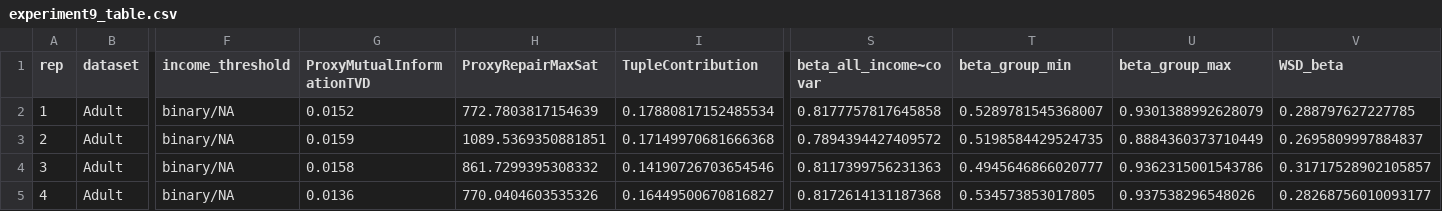
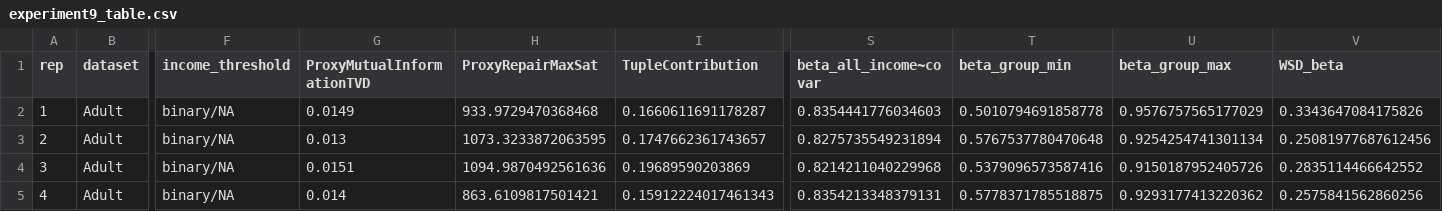
Before and after one commit to makarenko1/Measures-for-estimating-unfairness-in-data-under-DP, a CSV file: plots/experiment9_table.csv, drawn as a sheet; only a part is shown, gaps mark what is left out; the diff covers the shown part only; the diff names each change by its address in the sheet, - before the commit and + after, or states it on an @@ line.

```diff
--- a/plots/experiment9_table.csv
+++ b/plots/experiment9_table.csv
-G2 (ProxyMutualInformationTVD): 0.0152
+G2 (ProxyMutualInformationTVD): 0.0149
-H2 (ProxyRepairMaxSat): 772.7803817154639
+H2 (ProxyRepairMaxSat): 933.9729470368468
-I2 (TupleContribution): 0.17880817152485534
+I2 (TupleContribution): 0.1660611691178287
-S2 (beta_all_income~covar): 0.8177757817645858
+S2 (beta_all_income~covar): 0.8354441776034603
-T2 (beta_group_min): 0.5289781545368007
+T2 (beta_group_min): 0.5010794691858778
-U2 (beta_group_max): 0.9301388992628079
+U2 (beta_group_max): 0.9576757565177029
-V2 (WSD_beta): 0.288797627227785
+V2 (WSD_beta): 0.3343647084175826
-G3 (ProxyMutualInformationTVD): 0.0159
+G3 (ProxyMutualInformationTVD): 0.013
-H3 (ProxyRepairMaxSat): 1089.5369350881851
+H3 (ProxyRepairMaxSat): 1073.3233872063595
-I3 (TupleContribution): 0.17149970681666368
+I3 (TupleContribution): 0.1747662361743657
-S3 (beta_all_income~covar): 0.7894394427409572
+S3 (beta_all_income~covar): 0.8275735549231894
-T3 (beta_group_min): 0.5198584429524735
+T3 (beta_group_min): 0.5767537780470648
-U3 (beta_group_max): 0.8884360373710449
+U3 (beta_group_max): 0.9254254741301134
-V3 (WSD_beta): 0.2695809997884837
+V3 (WSD_beta): 0.25081977687612456
-G4 (ProxyMutualInformationTVD): 0.0158
+G4 (ProxyMutualInformationTVD): 0.0151
-H4 (ProxyRepairMaxSat): 861.7299395308332
+H4 (ProxyRepairMaxSat): 1094.9870492561636
-I4 (TupleContribution): 0.14190726703654546
+I4 (TupleContribution): 0.19689590203869
-S4 (beta_all_income~covar): 0.8117399756231363
+S4 (beta_all_income~covar): 0.8214211040229968
-T4 (beta_group_min): 0.4945646866020777
+T4 (beta_group_min): 0.5379096573587416
-U4 (beta_group_max): 0.9362315001543786
+U4 (beta_group_max): 0.9150187952405726
-V4 (WSD_beta): 0.31717528902105857
+V4 (WSD_beta): 0.2835114466642552
-G5 (ProxyMutualInformationTVD): 0.0136
+G5 (ProxyMutualInformationTVD): 0.014
-H5 (ProxyRepairMaxSat): 770.0404603535326
+H5 (ProxyRepairMaxSat): 863.6109817501421
-I5 (TupleContribution): 0.16449500670816827
+I5 (TupleContribution): 0.15912224017461343
-S5 (beta_all_income~covar): 0.8172614131187368
+S5 (beta_all_income~covar): 0.8354213348379131
-T5 (beta_group_min): 0.534573853017805
+T5 (beta_group_min): 0.5778371785518875
-U5 (beta_group_max): 0.937538296548026
+U5 (beta_group_max): 0.9293177413220362
-V5 (WSD_beta): 0.28268756010093177
+V5 (WSD_beta): 0.2575841562860256
```
Also changed, not shown: 46 edited cells elsewhere in this file, plots/experiment9_table_agg.csv, 1 other file.
